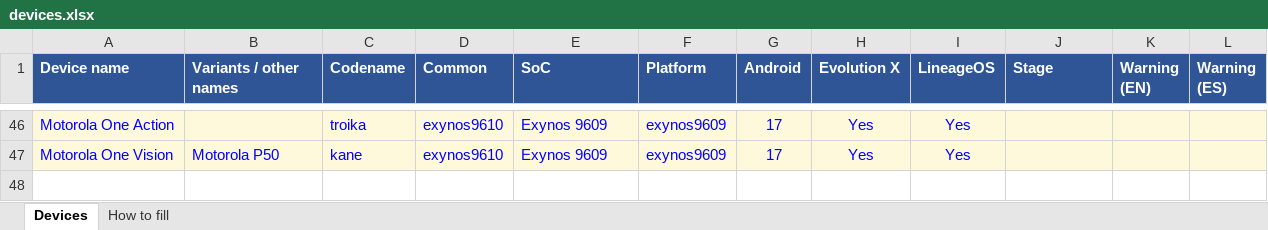
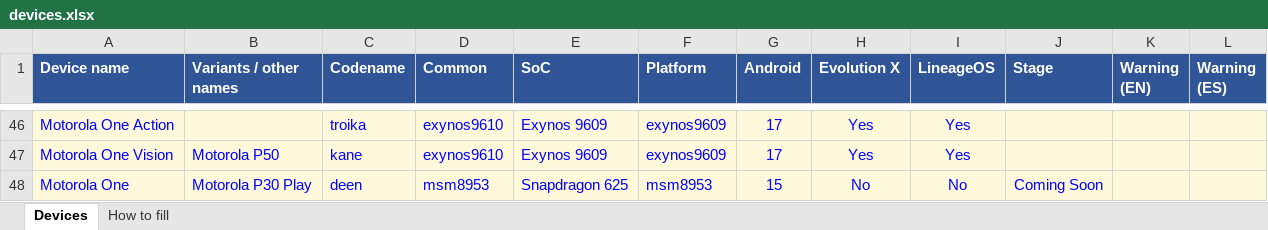
Before and after one commit to Deivid21/deivid21.github.io, an Excel workbook: tools/devices.xlsx, sheet Devices, drawn as a sheet; only a part is shown, gaps mark what is left out; values as stored, in another font and other column widths than the file's, no borders; the diff names each change by its address in the sheet, - before the commit and + after, or states it on an @@ line.

```diff
--- a/tools/devices.xlsx (sheet Devices)
+++ b/tools/devices.xlsx (sheet Devices)
+row 48: Motorola One | Motorola P30 Play | deen | msm8953 | Snapdragon 625 | msm8953 | 15 | No | No | Coming Soon
```
Also changed, not shown: 1 other file.
